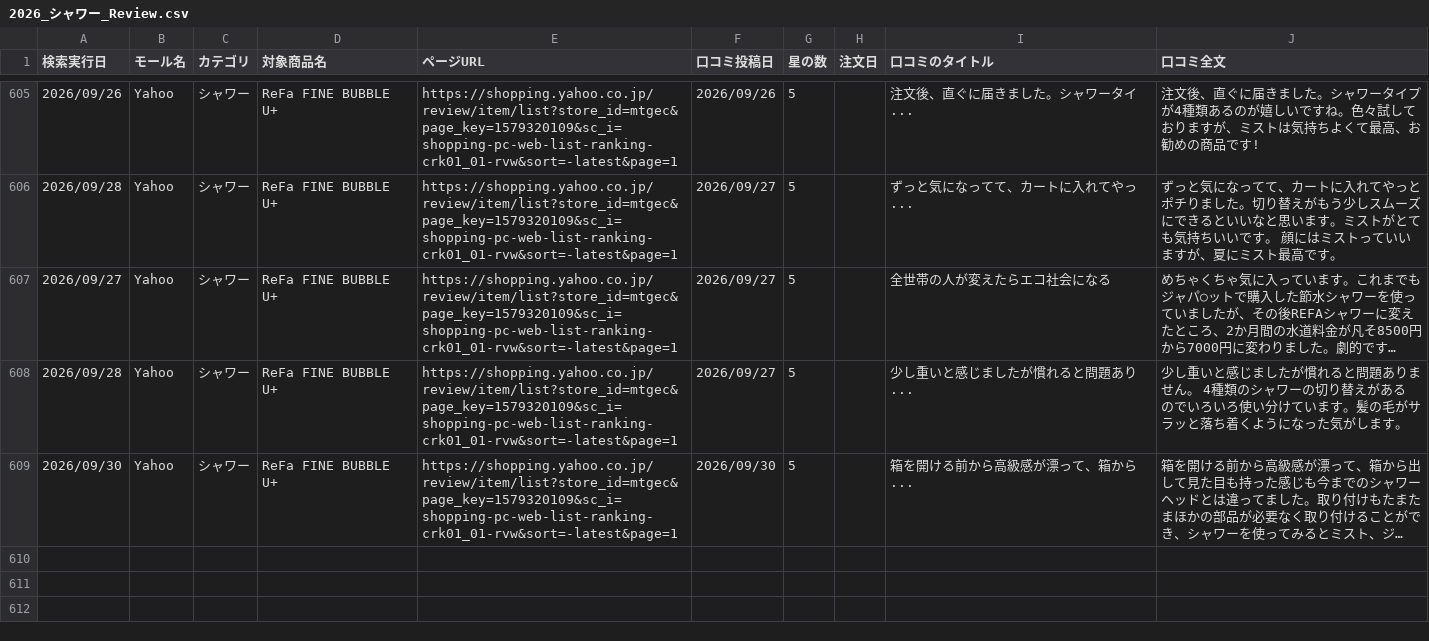
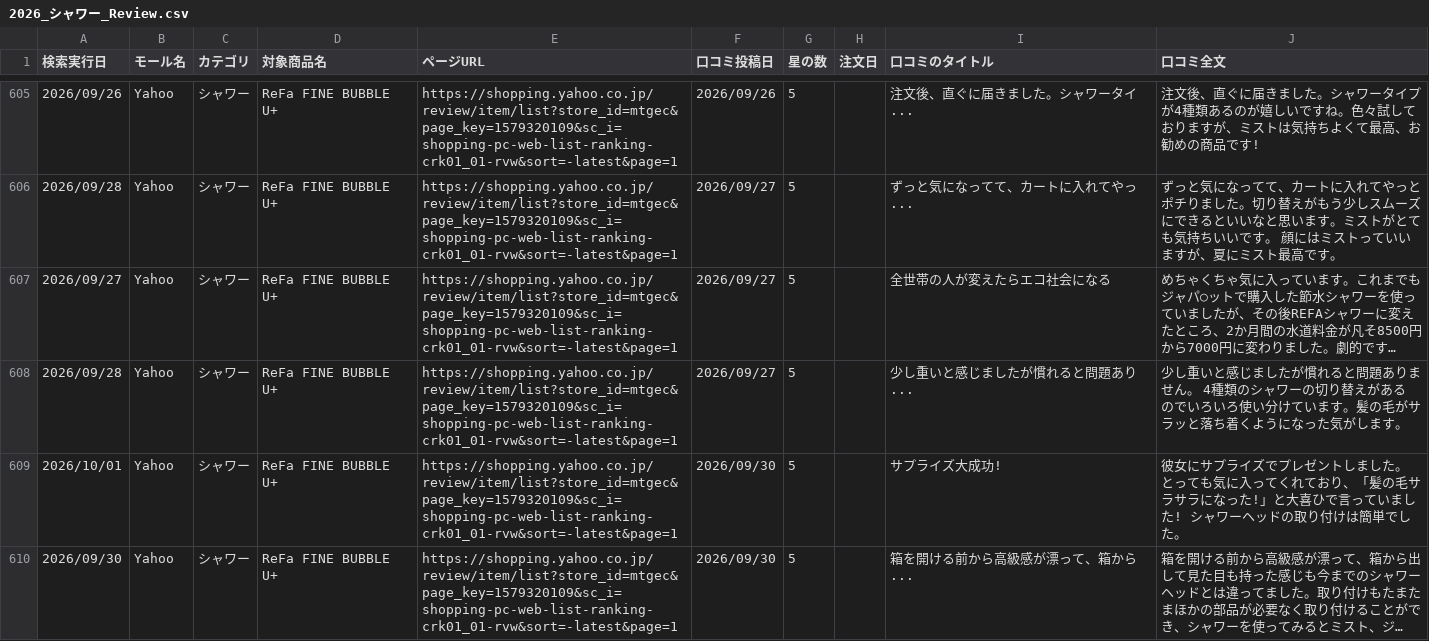
Before and after one commit to Beautech-1G/Review_scraper, a CSV file: review_csv/2026_シャワー_Review.csv, drawn as a sheet; only a part is shown, gaps mark what is left out; long unchanged cells end in …; the diff names each change by its address in the sheet, - before the commit and + after, or states it on an @@ line.

```diff
--- a/review_csv/2026_シャワー_Review.csv
+++ b/review_csv/2026_シャワー_Review.csv
+row 609: 2026/10/01 | Yahoo | シャワー | ReFa FINE BUBBLE U+ | https://shopping.yahoo.co.jp/review/item/list?store_id=mtgec&page_key=1579320109&sc_i=shopping-pc-web-list-ranking-crk01_01-rvw&sort=-latest&page=1 | 2026/09/30 | 5 |  | サプライズ大成功! | 彼女にサプライズでプレゼントしました。 とっても気に入ってくれており、「髪の毛サラサラになった!」と大喜ひで言っていました! シャワーヘッドの取り付けは簡単でした。
```
